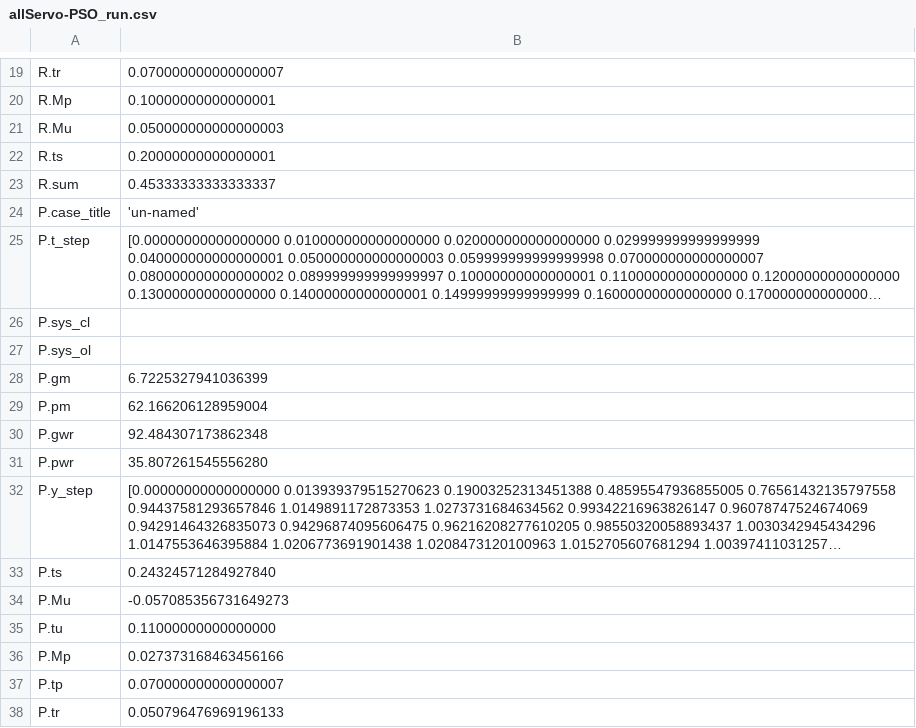
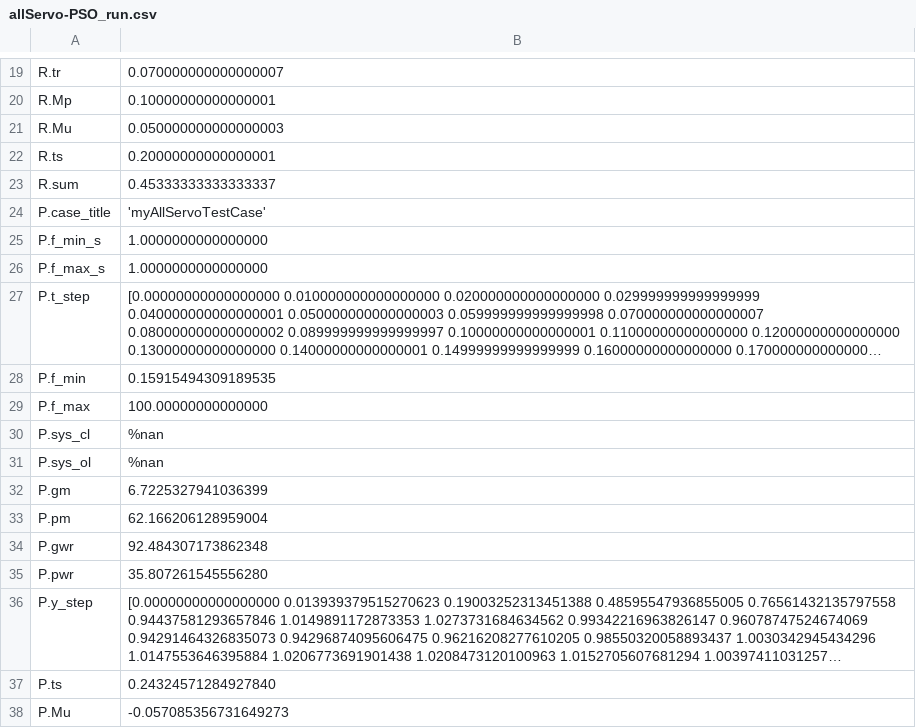
Before and after one commit to davegutz/sciDAG, a CSV file: Control/Servo/saves/allServo-PSO_run.csv, drawn as a sheet; only a part is shown, gaps mark what is left out; the shorter side is filled out with more unchanged rows; long unchanged cells end in …; addresses are those after the commit; the diff names each change by its address in the sheet, - before the commit and + after, or states it on an @@ line.

```diff
--- a/Control/Servo/saves/allServo-PSO_run.csv
+++ b/Control/Servo/saves/allServo-PSO_run.csv
-B24: 'un-named'
+B24: 'myAllServoTestCase'
+row 25: P.f_min_s | 1.0000000000000000
+row 26: P.f_max_s | 1.0000000000000000
+row 28: P.f_min | 0.15915494309189535
+row 29: P.f_max | 100.00000000000000
-B30:B31: (empty)
+B30:B31: %nan
```
Also changed, not shown: 13 other files.
